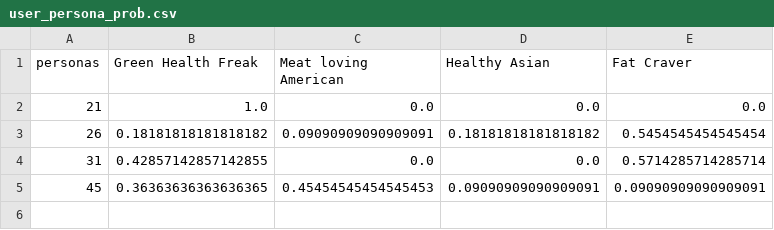
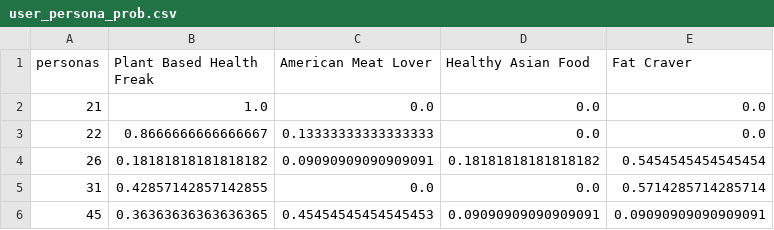
Before and after one commit to DnVS97/nudging-web-app, a CSV file: src/data/user_persona_prob.csv, drawn as a sheet.

```diff
--- a/src/data/user_persona_prob.csv
+++ b/src/data/user_persona_prob.csv
@@ -1,3 +1,4 @@
-personas;Green Health Freak;Meat loving American;Healthy Asian;Fat Craver
+personas;Plant Based Health Freak;American Meat Lover;Healthy Asian Food;Fat Craver
 21;1.0;0.0;0.0;0.0
+22;0.8666666666666667;0.13333333333333333;0.0;0.0
 26;0.18181818181818182;0.09090909090909091;0.18181818181818182;0.5454545454545454
```
Also changed, not shown: src/data/recipes_small_labelled.csv, src/data/user_clicking_history.csv, 6 other files.
